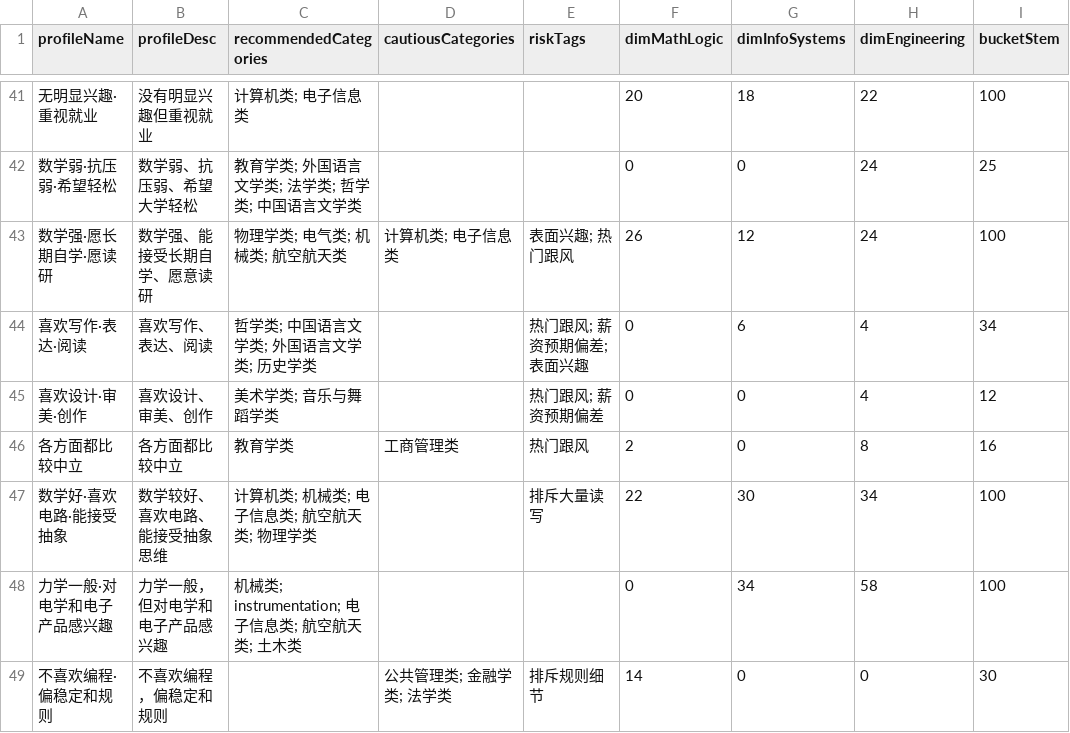
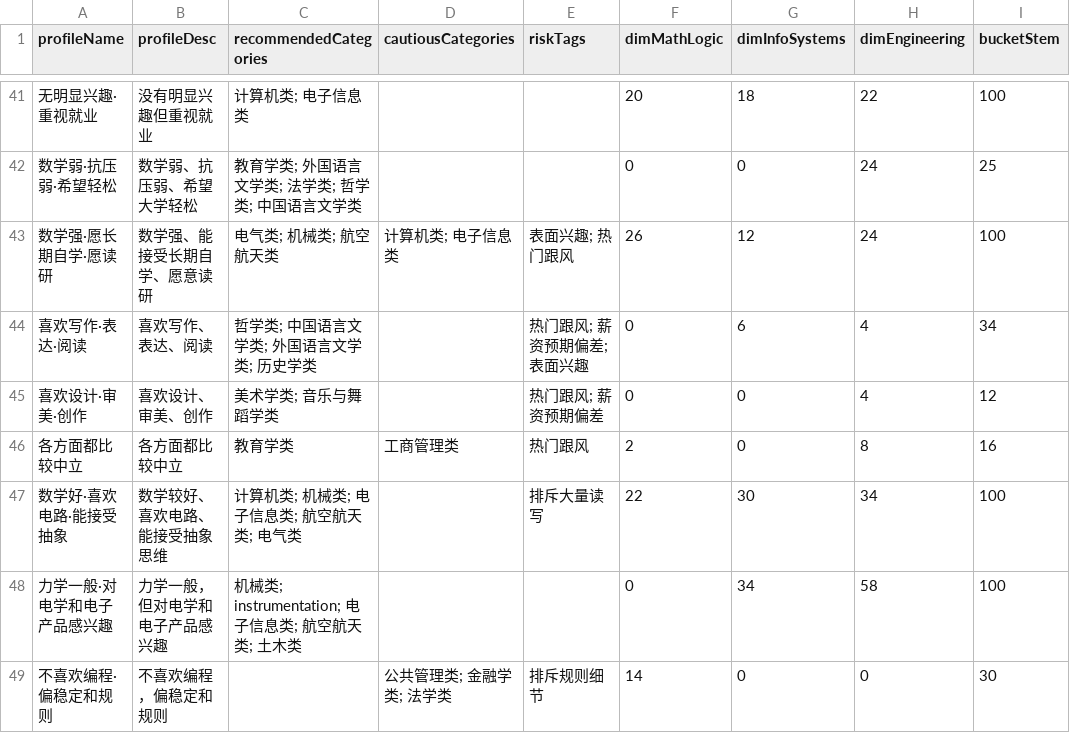
Before and after one commit to helloworld-dlx/majorpath, a CSV file: simulation-results/results.csv, drawn as a sheet; only a part is shown, gaps mark what is left out; the diff covers the shown part only; the diff names each change by its address in the sheet, - before the commit and + after, or states it on an @@ line.

```diff
--- a/simulation-results/results.csv
+++ b/simulation-results/results.csv
-C43 (recommendedCategories): 物理学类; 电气类; 机械类; 航空航天类
+C43 (recommendedCategories): 电气类; 机械类; 航空航天类
-C47 (recommendedCategories): 计算机类; 机械类; 电子信息类; 航空航天类; 物理学类
+C47 (recommendedCategories): 计算机类; 机械类; 电子信息类; 航空航天类; 电气类
```
Also changed, not shown: 16 edited cells elsewhere in this file, 3 other files.
